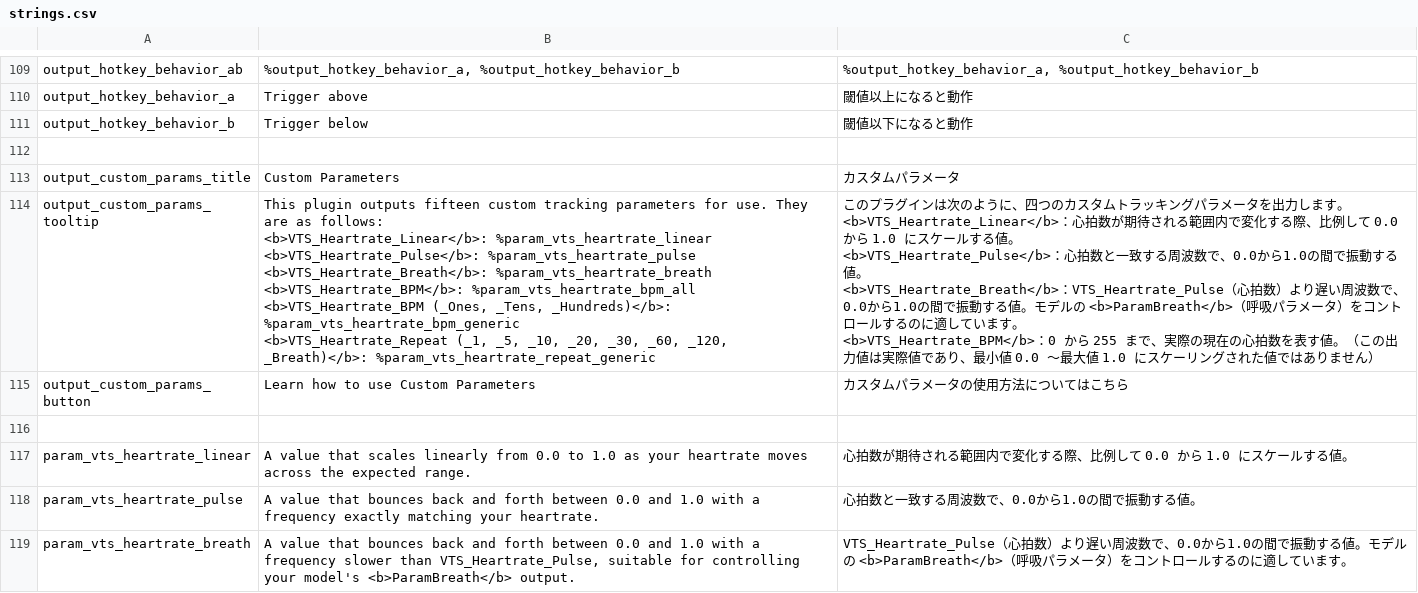
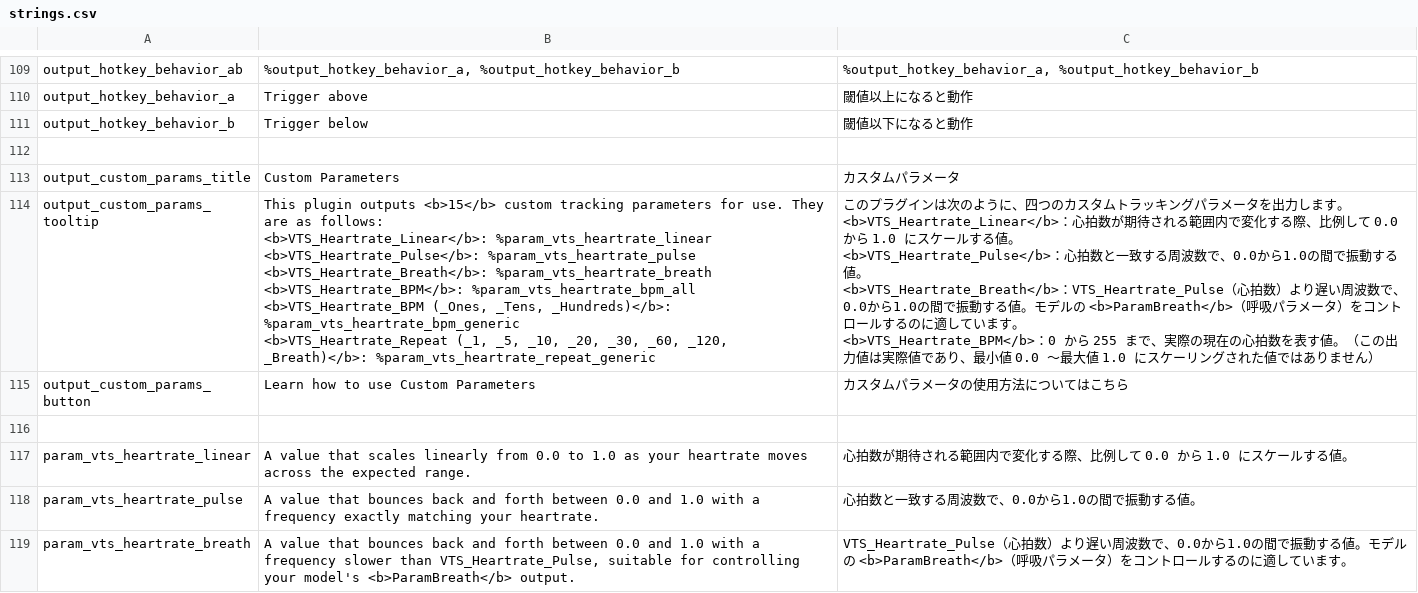
Before and after one commit to FomTarro/vts-heartrate, a CSV file: Assets/Localization/strings.csv, drawn as a sheet; only a part is shown, gaps mark what is left out; the diff covers the shown part only.

```diff
--- a/Assets/Localization/strings.csv
+++ b/Assets/Localization/strings.csv
@@ -200,23 +200,23 @@ output_hotkey_behavior_b,Trigger below,閾値以下になると動作
 output_custom_params_title,Custom Parameters,カスタムパラメータ
-output_custom_params_tooltip,"This plugin outputs fifteen custom tracking parameters for use. They are as follows:
-
-<b>VTS_Heartrate_Linear</b>: %param_vts_heartrate_linear
-
-<b>VTS_Heartrate_Pulse</b>: %param_vts_heartrate_pulse
-
-<b>VTS_Heartrate_Breath</b>: %param_vts_heartrate_breath
-
-<b>VTS_Heartrate_BPM</b>: %param_vts_heartrate_bpm_all
-
-<b>VTS_Heartrate_BPM (_Ones, _Tens, _Hundreds)</b>: %param_vts_heartrate_bpm_generic
-
-<b>VTS_Heartrate_Repeat (_1, _5, _10, _20, _30, _60, _120, _Breath)</b>: %param_vts_heartrate_repeat_generic","このプラグインは次のように、四つのカスタムトラッキングパラメータを出力します。
-
-<b>VTS_Heartrate_Linear</b>：心拍数が期待される範囲内で変化する際、比例して 0.0 から 1.0 にスケールする値。
-
-<b>VTS_Heartrate_Pulse</b>：心拍数と一致する周波数で、0.0から1.0の間で振動する値。
-
-<b>VTS_Heartrate_Breath</b>：VTS_Heartrate_Pulse（心拍数）より遅い周波数で、0.0から1.0の間で振動する値。モデルの <b>ParamBreath</b>（呼吸パラメータ）をコントロールするのに適しています。
-
-<b>VTS_Heartrate_BPM</b>：0 から 255 まで、実際の現在の心拍数を表す値。（この出力値は実際値であり、最小値 0.0 〜最大値 1.0 にスケーリングされた値ではありません）"
+output_custom_params_tooltip,"This plugin outputs <b>15</b> custom tracking parameters for use. They are as follows:
+
+<b>VTS_Heartrate_Linear</b>: %param_vts_heartrate_linear
+
+<b>VTS_Heartrate_Pulse</b>: %param_vts_heartrate_pulse
+
+<b>VTS_Heartrate_Breath</b>: %param_vts_heartrate_breath
+
+<b>VTS_Heartrate_BPM</b>: %param_vts_heartrate_bpm_all
+
+<b>VTS_Heartrate_BPM (_Ones, _Tens, _Hundreds)</b>: %param_vts_heartrate_bpm_generic
+
+<b>VTS_Heartrate_Repeat (_1, _5, _10, _20, _30, _60, _120, _Breath)</b>: %param_vts_heartrate_repeat_generic","このプラグインは次のように、四つのカスタムトラッキングパラメータを出力します。
+
+<b>VTS_Heartrate_Linear</b>：心拍数が期待される範囲内で変化する際、比例して 0.0 から 1.0 にスケールする値。
+
+<b>VTS_Heartrate_Pulse</b>：心拍数と一致する周波数で、0.0から1.0の間で振動する値。
+
+<b>VTS_Heartrate_Breath</b>：VTS_Heartrate_Pulse（心拍数）より遅い周波数で、0.0から1.0の間で振動する値。モデルの <b>ParamBreath</b>（呼吸パラメータ）をコントロールするのに適しています。
+
+<b>VTS_Heartrate_BPM</b>：0 から 255 まで、実際の現在の心拍数を表す値。（この出力値は実際値であり、最小値 0.0 〜最大値 1.0 にスケーリングされた値ではありません）"
 output_custom_params_button,Learn how to use Custom Parameters,カスタムパラメータの使用方法についてはこちら
```
Also changed, not shown: 5 added rows, 2 removed rows and 5 edited cells elsewhere in this file, 11 other files.
